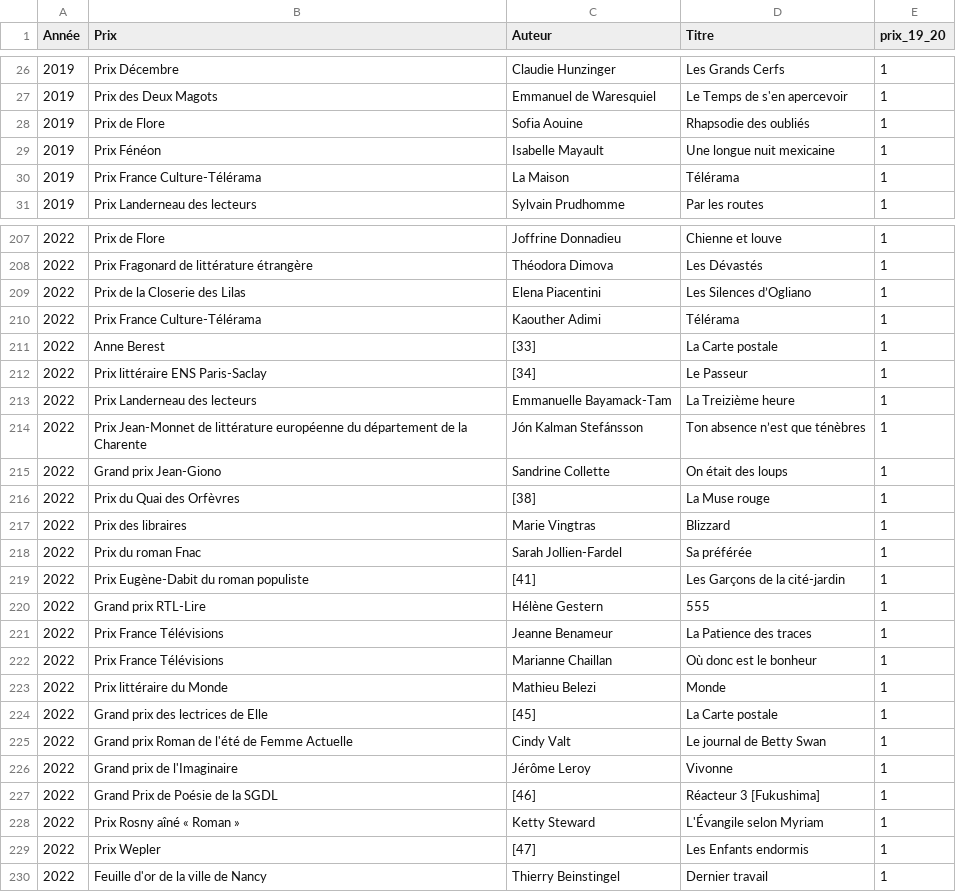
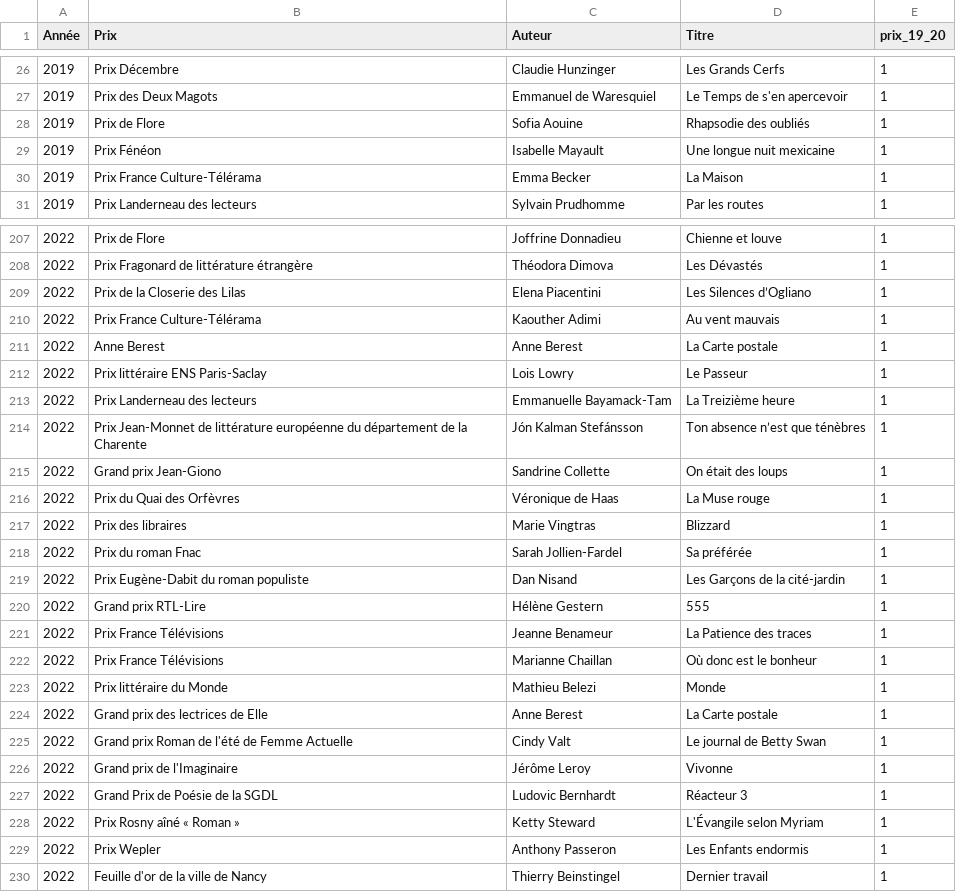
Before and after one commit to manonmgd/pythonds_MM_MM_DS, a CSV file: prix_litteraires.csv, drawn as a sheet; only a part is shown, gaps mark what is left out; the diff covers the shown part only.

```diff
--- a/prix_litteraires.csv
+++ b/prix_litteraires.csv
@@ -29,3 +29,3 @@ Année,Prix,Auteur,Titre,prix_19_20
 2019,Prix Fénéon,Isabelle Mayault,Une longue nuit mexicaine,1
-2019,Prix France Culture-Télérama,La Maison,Télérama,1
+2019,Prix France Culture-Télérama,Emma Becker,La Maison,1
 2019,Prix Landerneau des lecteurs,Sylvain Prudhomme,Par les routes,1
@@ -209,5 +209,5 @@ Année,Prix,Auteur,Titre,prix_19_20
 2022,Prix de la Closerie des Lilas,Elena Piacentini,Les Silences d’Ogliano,1
-2022,Prix France Culture-Télérama,Kaouther Adimi,Télérama,1
-2022,Anne Berest,[33],La Carte postale,1
-2022,Prix littéraire ENS Paris-Saclay,[34],Le Passeur,1
+2022,Prix France Culture-Télérama,Kaouther Adimi,Au vent mauvais,1
+2022,Anne Berest,Anne Berest,La Carte postale,1
+2022,Prix littéraire ENS Paris-Saclay,Lois Lowry,Le Passeur,1
 2022,Prix Landerneau des lecteurs,Emmanuelle Bayamack-Tam,La Treizième heure,1
@@ -215,6 +215,6 @@ Année,Prix,Auteur,Titre,prix_19_20
 2022,Grand prix Jean-Giono,Sandrine Collette,On était des loups,1
-2022,Prix du Quai des Orfèvres,[38],La Muse rouge,1
+2022,Prix du Quai des Orfèvres,Véronique de Haas,La Muse rouge,1
 2022,Prix des libraires,Marie Vingtras,Blizzard,1
 2022,Prix du roman Fnac,Sarah Jollien-Fardel,Sa préférée,1
-2022,Prix Eugène-Dabit du roman populiste,[41],Les Garçons de la cité-jardin,1
+2022,Prix Eugène-Dabit du roman populiste,Dan Nisand,Les Garçons de la cité-jardin,1
 2022,Grand prix RTL-Lire,Hélène Gestern,555,1
@@ -223,8 +223,8 @@ Année,Prix,Auteur,Titre,prix_19_20
 2022,Prix littéraire du Monde,Mathieu Belezi,Monde,1
-2022,Grand prix des lectrices de Elle,[45],La Carte postale,1
+2022,Grand prix des lectrices de Elle,Anne Berest,La Carte postale,1
 2022,Grand prix Roman de l'été de Femme Actuelle,Cindy Valt,Le journal de Betty Swan,1
 2022,Grand prix de l'Imaginaire,Jérôme Leroy,Vivonne,1
-2022,Grand Prix de Poésie de la SGDL,[46],Réacteur 3 [Fukushima],1
+2022,Grand Prix de Poésie de la SGDL,Ludovic Bernhardt,Réacteur 3 ,1
 2022,Prix Rosny aîné « Roman »,Ketty Steward,L'Évangile selon Myriam,1
-2022,Prix Wepler,[47],Les Enfants endormis,1
+2022,Prix Wepler,Anthony Passeron,Les Enfants endormis,1
 2022,Feuille d'or de la ville de Nancy,Thierry Beinstingel,Dernier travail,1
```
Also changed, not shown: 1 added row and 19 edited cells elsewhere in this file, 1 other file.
